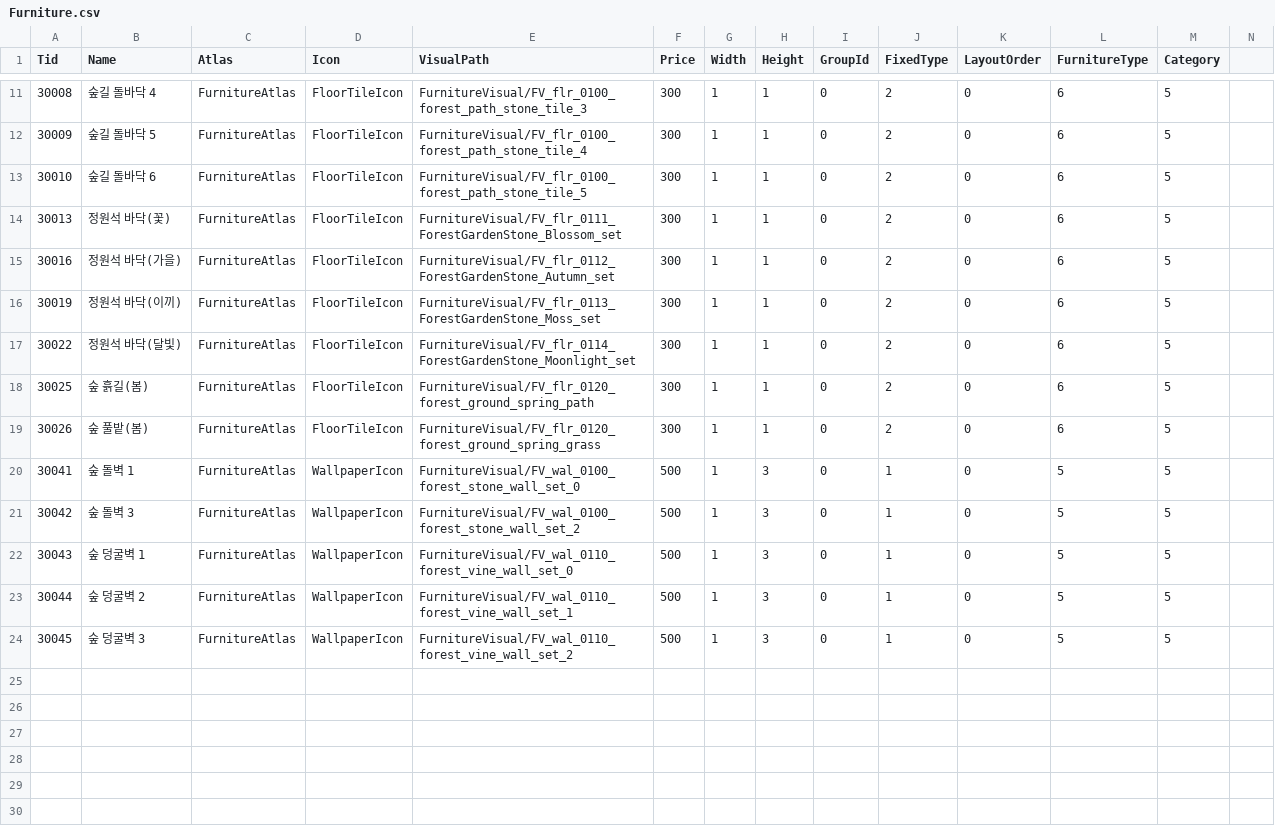
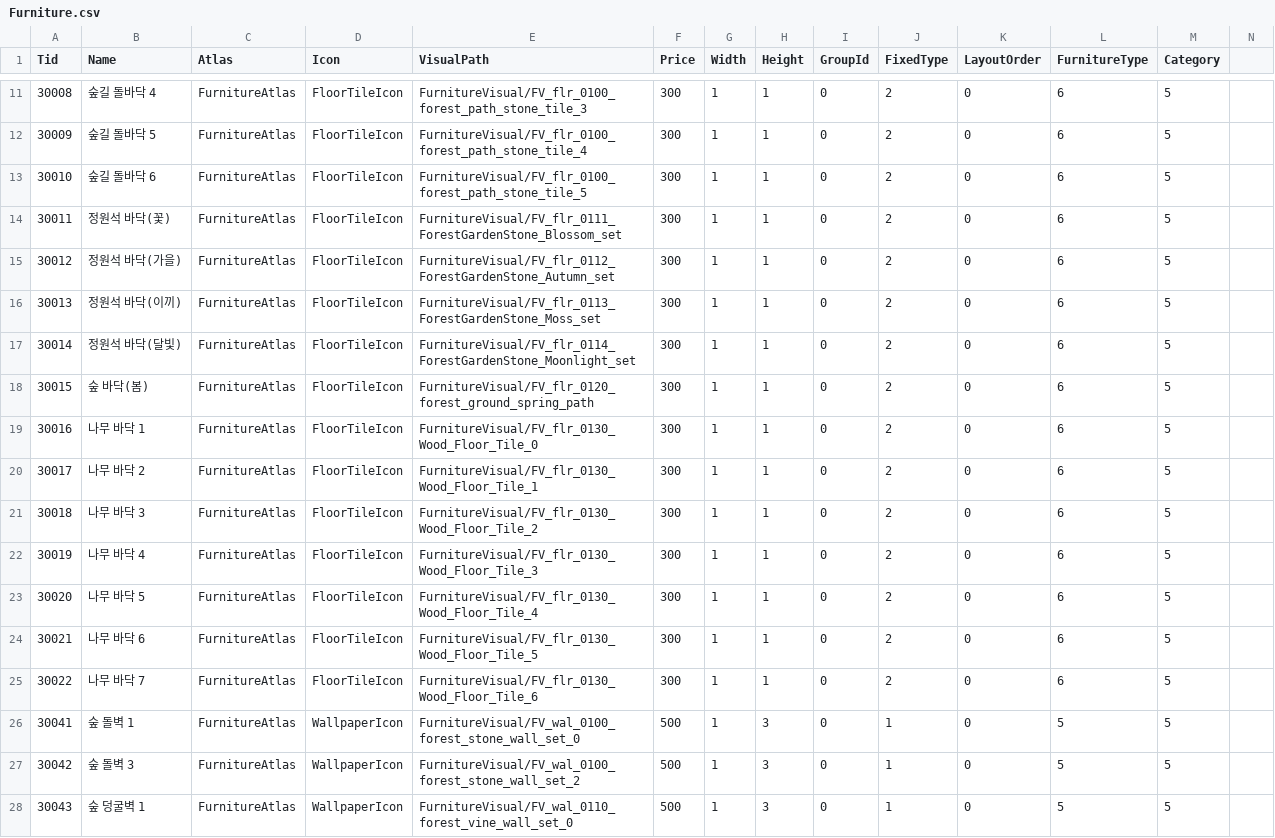
Before and after one commit to jungjinyeong/PatForestCafe_Project, a CSV file: Client_File/projectP/Assets/CSV/Furniture.csv, drawn as a sheet; only a part is shown, gaps mark what is left out; the shorter side is filled out with more unchanged rows; addresses are those after the commit; rows hold the shown columns only; the diff names each change by its address in the sheet, - before the commit and + after, or states it on an @@ line.

```diff
--- a/Client_File/projectP/Assets/CSV/Furniture.csv
+++ b/Client_File/projectP/Assets/CSV/Furniture.csv
+row 14: 30011 | 정원석 바닥(꽃) | FurnitureAtlas | FloorTileIcon | FurnitureVisual/FV_flr_0111_ForestGardenStone_Blossom_set | 300 | 1 | 1 | 0 | 2 | 0 | 6 | 5
+row 15: 30012 | 정원석 바닥(가을) | FurnitureAtlas | FloorTileIcon | FurnitureVisual/FV_flr_0112_ForestGardenStone_Autumn_set | 300 | 1 | 1 | 0 | 2 | 0 | 6 | 5
-B16 (Name): 정원석 바닥(꽃)
+B16 (Name): 정원석 바닥(이끼)
-E16 (VisualPath): FurnitureVisual/FV_flr_0111_ForestGardenStone_Blossom_set
+E16 (VisualPath): FurnitureVisual/FV_flr_0113_ForestGardenStone_Moss_set
+row 17: 30014 | 정원석 바닥(달빛) | FurnitureAtlas | FloorTileIcon | FurnitureVisual/FV_flr_0114_ForestGardenStone_Moonlight_set | 300 | 1 | 1 | 0 | 2 | 0 | 6 | 5
+row 18: 30015 | 숲 바닥(봄) | FurnitureAtlas | FloorTileIcon | FurnitureVisual/FV_flr_0120_forest_ground_spring_path | 300 | 1 | 1 | 0 | 2 | 0 | 6 | 5
-B19 (Name): 정원석 바닥(가을)
+B19 (Name): 나무 바닥 1
-E19 (VisualPath): FurnitureVisual/FV_flr_0112_ForestGardenStone_Autumn_set
+E19 (VisualPath): FurnitureVisual/FV_flr_0130_Wood_Floor_Tile_0
+row 20: 30017 | 나무 바닥 2 | FurnitureAtlas | FloorTileIcon | FurnitureVisual/FV_flr_0130_Wood_Floor_Tile_1 | 300 | 1 | 1 | 0 | 2 | 0 | 6 | 5
+row 21: 30018 | 나무 바닥 3 | FurnitureAtlas | FloorTileIcon | FurnitureVisual/FV_flr_0130_Wood_Floor_Tile_2 | 300 | 1 | 1 | 0 | 2 | 0 | 6 | 5
-B22 (Name): 정원석 바닥(이끼)
+B22 (Name): 나무 바닥 4
-E22 (VisualPath): FurnitureVisual/FV_flr_0113_ForestGardenStone_Moss_set
+E22 (VisualPath): FurnitureVisual/FV_flr_0130_Wood_Floor_Tile_3
-A23 (Tid): 30022
+A23 (Tid): 30020
-B23 (Name): 정원석 바닥(달빛)
+B23 (Name): 나무 바닥 5
-E23 (VisualPath): FurnitureVisual/FV_flr_0114_ForestGardenStone_Moonlight_set
+E23 (VisualPath): FurnitureVisual/FV_flr_0130_Wood_Floor_Tile_4
-A24 (Tid): 30025
+A24 (Tid): 30021
-B24 (Name): 숲 흙길(봄)
+B24 (Name): 나무 바닥 6
-E24 (VisualPath): FurnitureVisual/FV_flr_0120_forest_ground_spring_path
+E24 (VisualPath): FurnitureVisual/FV_flr_0130_Wood_Floor_Tile_5
-A25 (Tid): 30026
+A25 (Tid): 30022
-B25 (Name): 숲 풀밭(봄)
+B25 (Name): 나무 바닥 7
-E25 (VisualPath): FurnitureVisual/FV_flr_0120_forest_ground_spring_grass
+E25 (VisualPath): FurnitureVisual/FV_flr_0130_Wood_Floor_Tile_6
```
Also changed, not shown: 54 other files.
